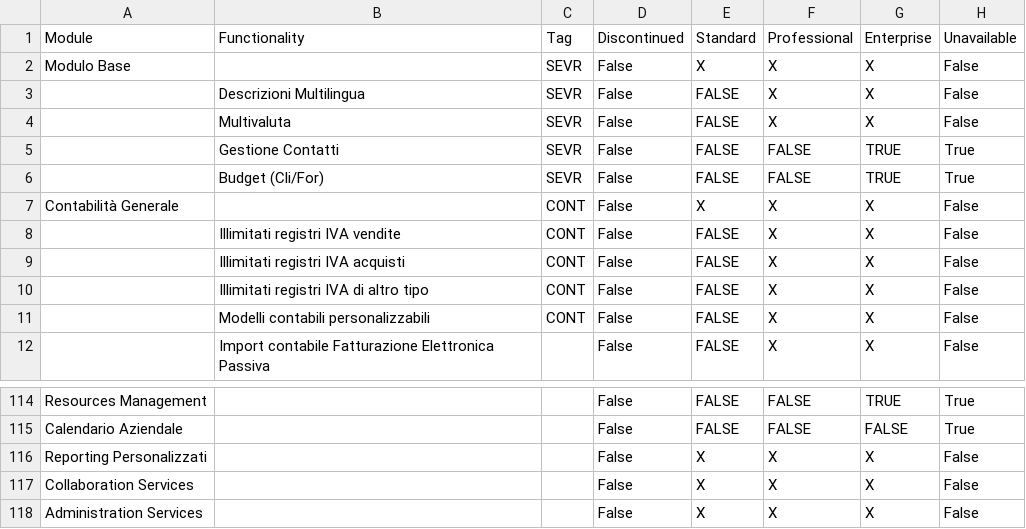
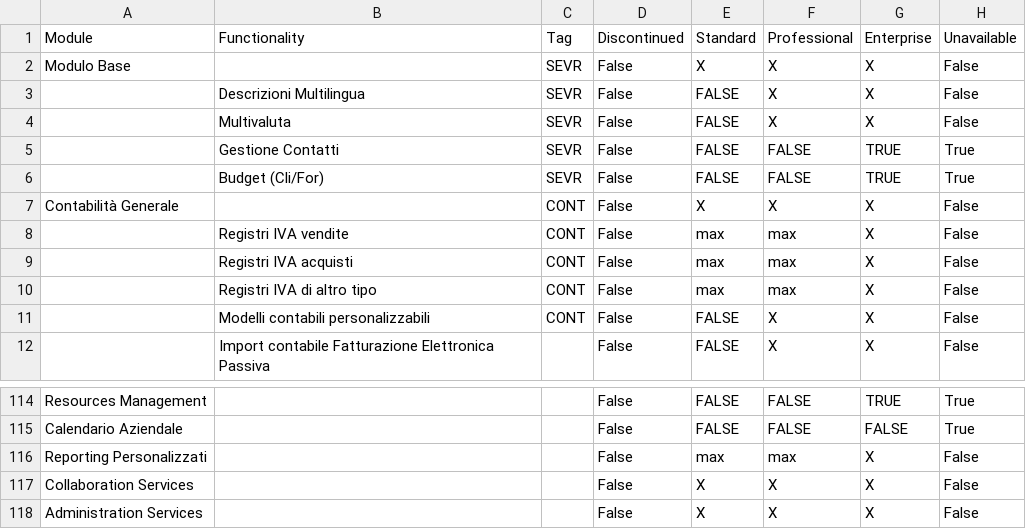
Before and after one commit to andrea-rinaldi-microarea/configurator, a CSV file: data/Administration.csv, drawn as a sheet; only a part is shown, gaps mark what is left out.

```diff
--- a/data/Administration.csv
+++ b/data/Administration.csv
@@ -7,5 +7,5 @@ Modulo Base;;SEVR;False;X;X;X;False
 Contabilità Generale;;CONT;False;X;X;X;False
-;Illimitati registri IVA vendite;CONT;False;FALSE;X;X;False
-;Illimitati registri IVA acquisti;CONT;False;FALSE;X;X;False
-;Illimitati registri IVA di altro tipo;CONT;False;FALSE;X;X;False
+;Registri IVA vendite;CONT;False;max;max;X;False
+;Registri IVA acquisti;CONT;False;max;max;X;False
+;Registri IVA di altro tipo;CONT;False;max;max;X;False
 ;Modelli contabili personalizzabili;CONT;False;FALSE;X;X;False
@@ -115,3 +115,3 @@ Resources Management;;;False;FALSE;FALSE;TRUE;True
 Calendario Aziendale;;;False;FALSE;FALSE;FALSE;True
-Reporting Personalizzati;;;False;X;X;X;False
+Reporting Personalizzati;;;False;max;max;X;False
 Collaboration Services;;;False;X;X;X;False
```
Also changed, not shown: data/FeaturesList.csv, 1 other file.
